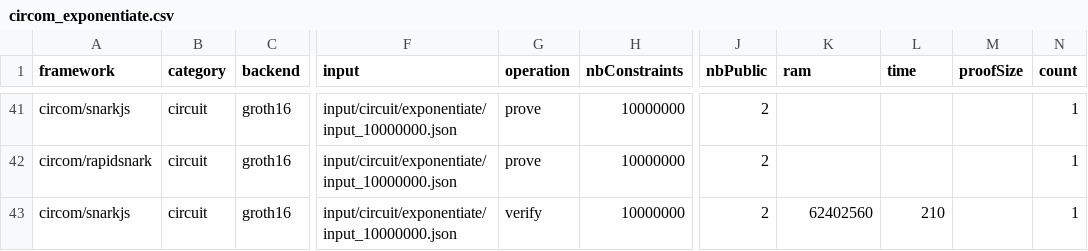
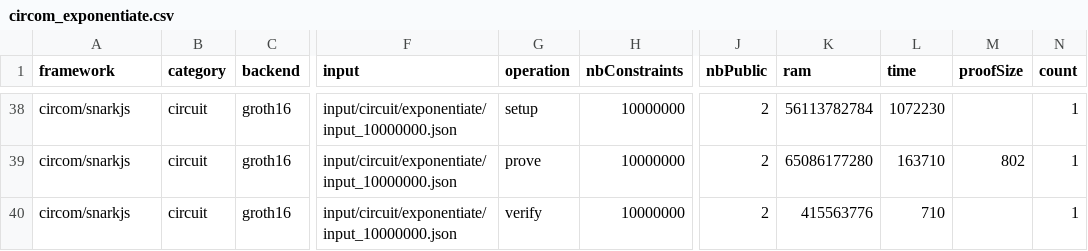
Before and after one commit to zkCollective/zkalc-zkharness-data, a CSV file: circuit/aws_m6i.8xlarge/circom/circom_exponentiate.csv, drawn as a sheet; only a part is shown, gaps mark what is left out; addresses are those after the commit; the diff covers the shown part only; the diff names each change by its address in the sheet, - before the commit and + after, or states it on an @@ line.

Commit message:
Update circom exponentiate results
Missing rapidsnark

```diff
--- a/circuit/aws_m6i.8xlarge/circom/circom_exponentiate.csv
+++ b/circuit/aws_m6i.8xlarge/circom/circom_exponentiate.csv
-G38 (operation): prove
+G38 (operation): setup
-K38 (ram): (empty)
+K38 (ram): 56113782784
-L38 (time): (empty)
+L38 (time): 1072230
-A39 (framework): circom/rapidsnark
+A39 (framework): circom/snarkjs
-K39 (ram): (empty)
+K39 (ram): 65086177280
-L39 (time): (empty)
+L39 (time): 163710
-M39 (proofSize): (empty)
+M39 (proofSize): 802
-K40 (ram): 62402560
+K40 (ram): 415563776
-L40 (time): 210
+L40 (time): 710
```
Also changed, not shown: 3 removed rows and 27 edited cells elsewhere in this file.
